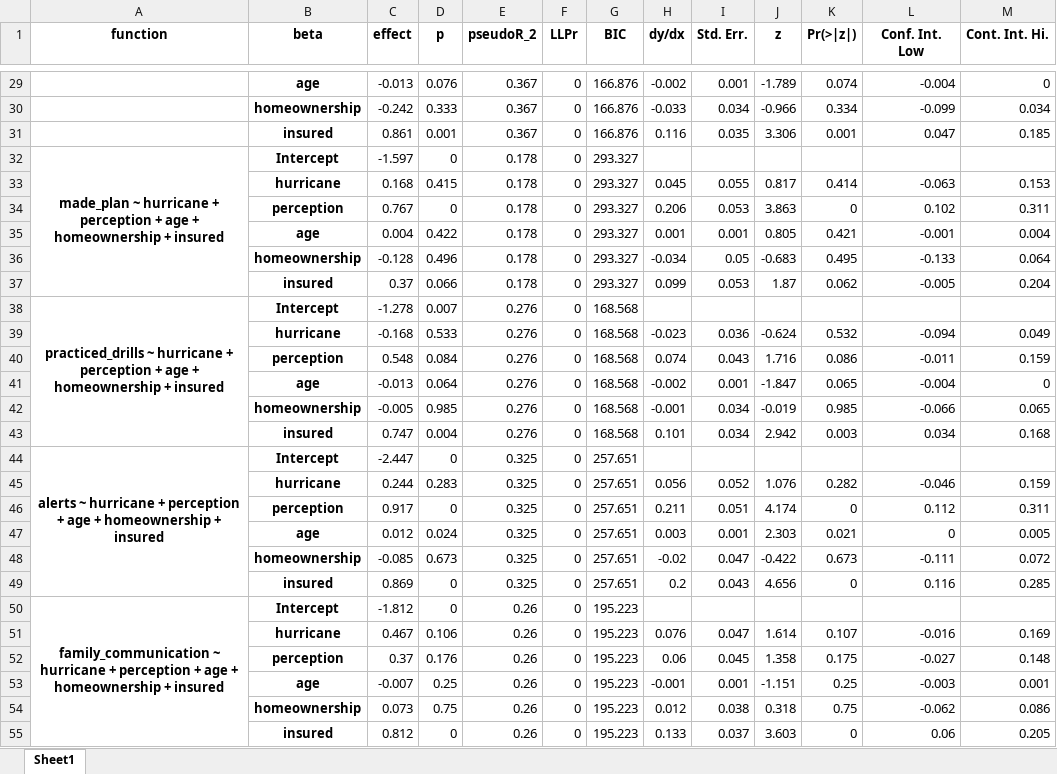
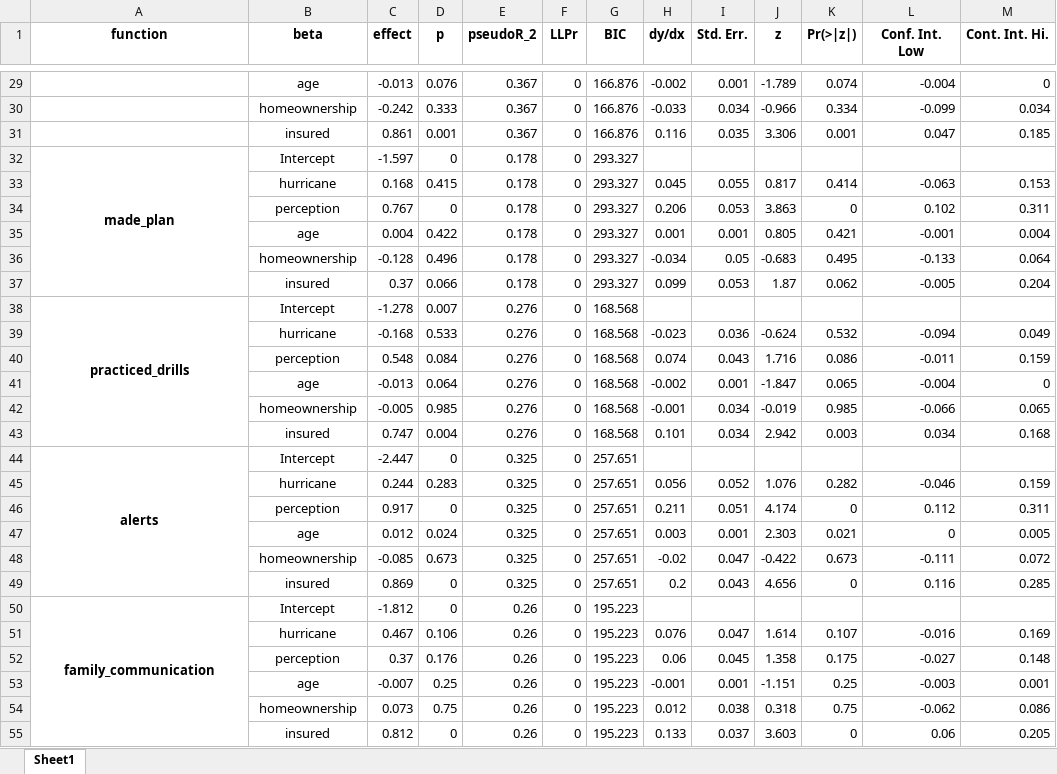
Before and after one commit to phillippmueller/flood_adaptation_behavior, an Excel workbook: analysis/analysis II/results/M1_insured.xlsx, sheet Sheet1, drawn as a sheet; only a part is shown, gaps mark what is left out; values as stored, in another font and other column widths than the file's, no borders; the diff covers the shown part only; the diff names each change by its address in the sheet, - before the commit and + after, or states it on an @@ line.

```diff
--- a/analysis/analysis II/results/M1_insured.xlsx (sheet Sheet1)
+++ b/analysis/analysis II/results/M1_insured.xlsx (sheet Sheet1)
-B29:B55 bold: on
+B29:B55 bold: off
-A32 (function): made_plan ~ hurricane + perception + age + homeownership + insured
+A32 (function): made_plan
-A38 (function): practiced_drills ~ hurricane + perception + age + homeownership + insured
+A38 (function): practiced_drills
-A44 (function): alerts ~ hurricane + perception + age + homeownership + insured
+A44 (function): alerts
-A50 (function): family_communication ~ hurricane + perception + age + homeownership + insured
+A50 (function): family_communication
```
Also changed, not shown: 5 edited cells and cell formats elsewhere in this sheet, analysis/analysis II/results/I1.xlsx, analysis/analysis II/results/I2.xlsx, 41 other files.
